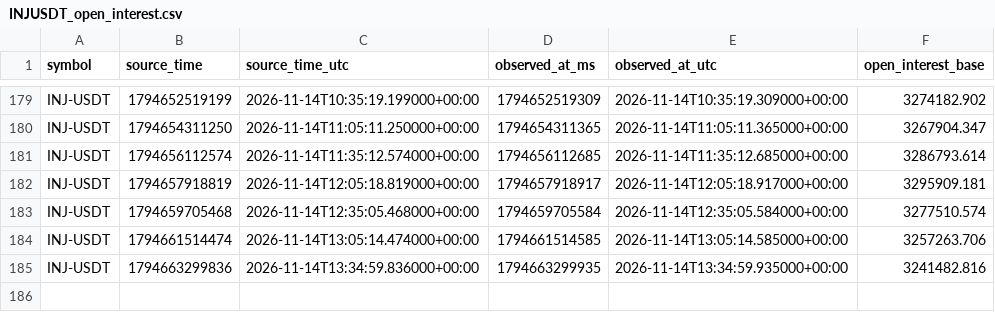
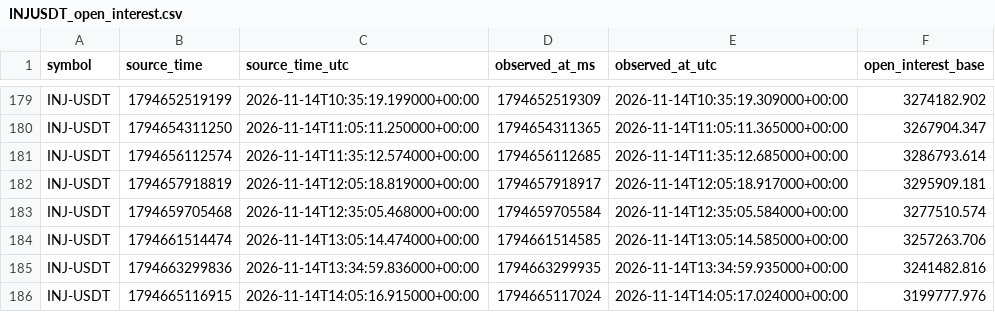
Before and after one commit to Gamadril34rus/astra_bot, a CSV file: data/bingx_usdm/open_interest/INJUSDT_open_interest.csv, drawn as a sheet; only a part is shown, gaps mark what is left out.

```diff
--- a/data/bingx_usdm/open_interest/INJUSDT_open_interest.csv
+++ b/data/bingx_usdm/open_interest/INJUSDT_open_interest.csv
@@ -185 +185,2 @@ INJ-USDT,1794661514474,2026-11-14T13:05:14.474000+00:00,1794661514585,2026-11-14
 INJ-USDT,1794663299836,2026-11-14T13:34:59.836000+00:00,1794663299935,2026-11-14T13:34:59.935000+00:00,3241482.816
+INJ-USDT,1794665116915,2026-11-14T14:05:16.915000+00:00,1794665117024,2026-11-14T14:05:17.024000+00:00,3199777.976
```
Also changed, not shown: data/bingx_usdm/open_interest/BTCUSDT_open_interest.csv, data/bingx_usdm/open_interest/ETHUSDT_open_interest.csv, 11 other files.
